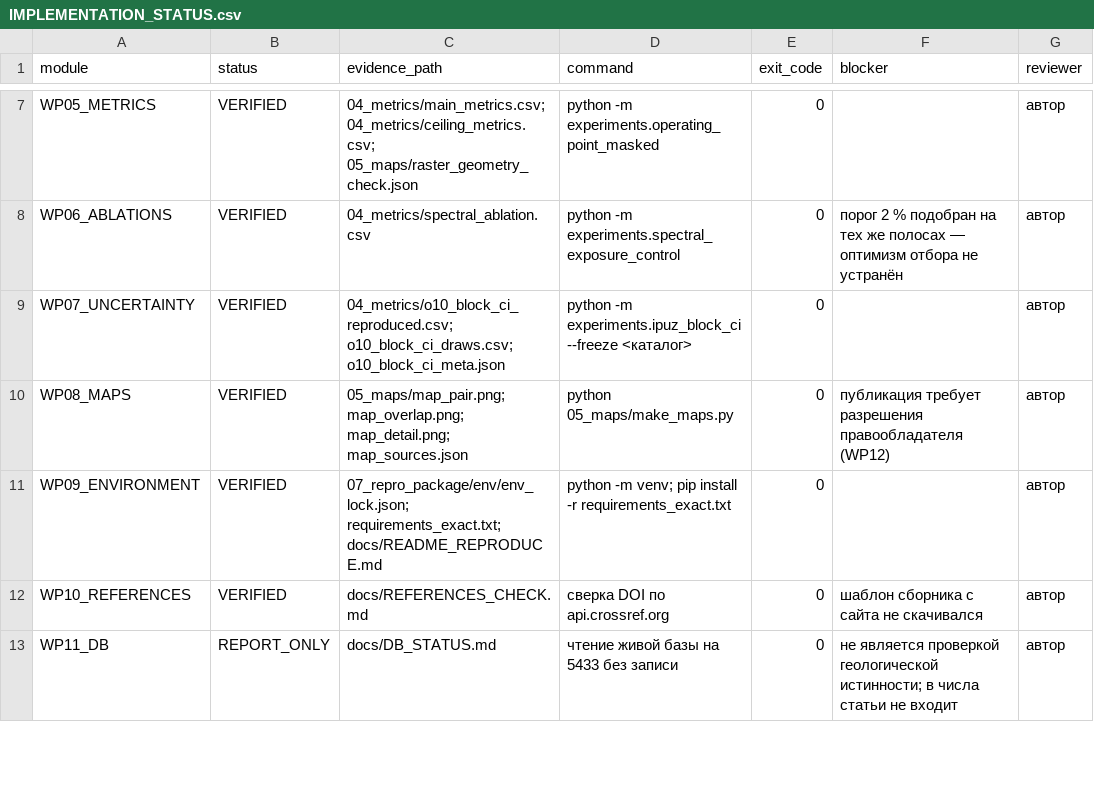
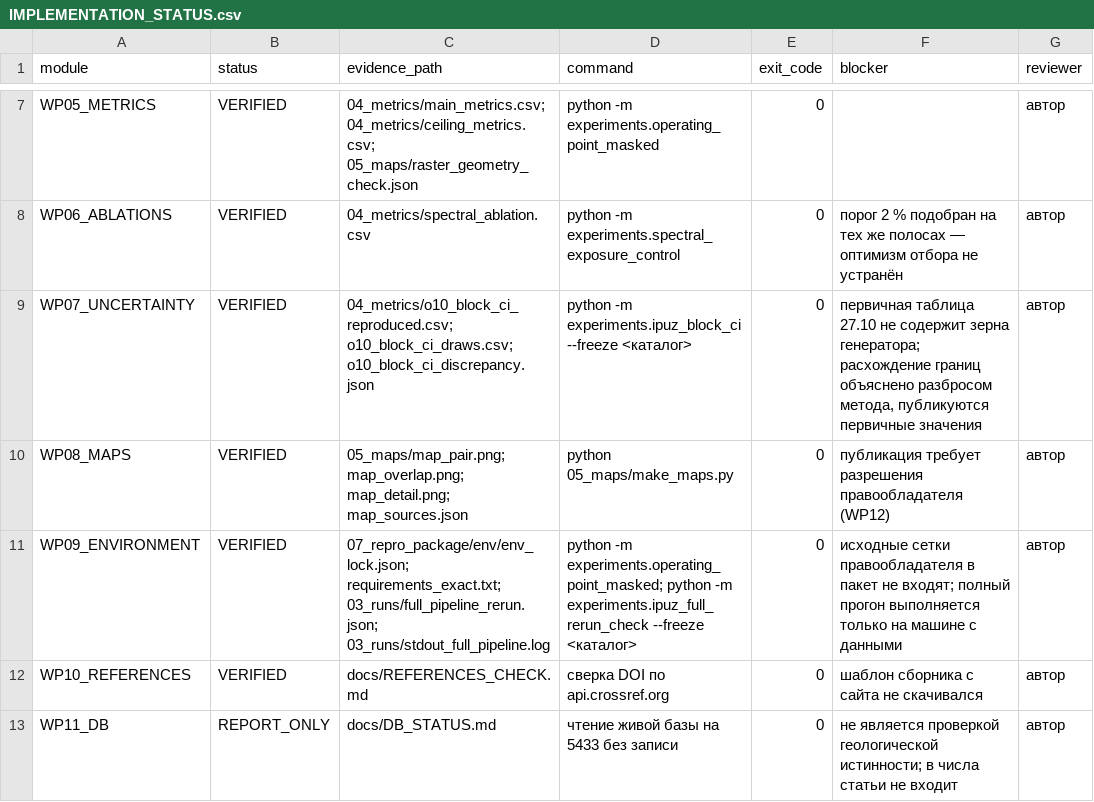
Before and after one commit to janfik200-prog/GEO, a CSV file: docs_ipuz/IMPLEMENTATION_STATUS.csv, drawn as a sheet; only a part is shown, gaps mark what is left out.

```diff
--- a/docs_ipuz/IMPLEMENTATION_STATUS.csv
+++ b/docs_ipuz/IMPLEMENTATION_STATUS.csv
@@ -8,5 +8,5 @@ WP05_METRICS,VERIFIED,04_metrics/main_metrics.csv; 04_metrics/ceiling_metrics.cs
 WP06_ABLATIONS,VERIFIED,04_metrics/spectral_ablation.csv,python -m experiments.spectral_exposure_control,0,порог 2 % подобран на тех же полосах — оптимизм отбора не устранён,автор
-WP07_UNCERTAINTY,VERIFIED,04_metrics/o10_block_ci_reproduced.csv; o10_block_ci_draws.csv; o10_block_ci_meta.json,python -m experiments.ipuz_block_ci --freeze <каталог>,0,,автор
+WP07_UNCERTAINTY,VERIFIED,04_metrics/o10_block_ci_reproduced.csv; o10_block_ci_draws.csv; o10_block_ci_discrepancy.json,python -m experiments.ipuz_block_ci --freeze <каталог>,0,"первичная таблица 27.10 не содержит зерна генератора; расхождение границ объяснено разбросом метода, публикуются первичные значения",автор
 WP08_MAPS,VERIFIED,05_maps/map_pair.png; map_overlap.png; map_detail.png; map_sources.json,python 05_maps/make_maps.py,0,публикация требует разрешения правообладателя (WP12),автор
-WP09_ENVIRONMENT,VERIFIED,07_repro_package/env/env_lock.json; requirements_exact.txt; docs/README_REPRODUCE.md,python -m venv; pip install -r requirements_exact.txt,0,,автор
+WP09_ENVIRONMENT,VERIFIED,07_repro_package/env/env_lock.json; requirements_exact.txt; 03_runs/full_pipeline_rerun.json; 03_runs/stdout_full_pipeline.log,python -m experiments.operating_point_masked; python -m experiments.ipuz_full_rerun_check --freeze <каталог>,0,исходные сетки правообладателя в пакет не входят; полный прогон выполняется только на машине с данными,автор
 WP10_REFERENCES,VERIFIED,docs/REFERENCES_CHECK.md,сверка DOI по api.crossref.org,0,шаблон сборника с сайта не скачивался,автор
```
Also changed, not shown: docs_ipuz/CLAIMS_EVIDENCE.csv, docs_ipuz/GATES.csv, 4 other files.
